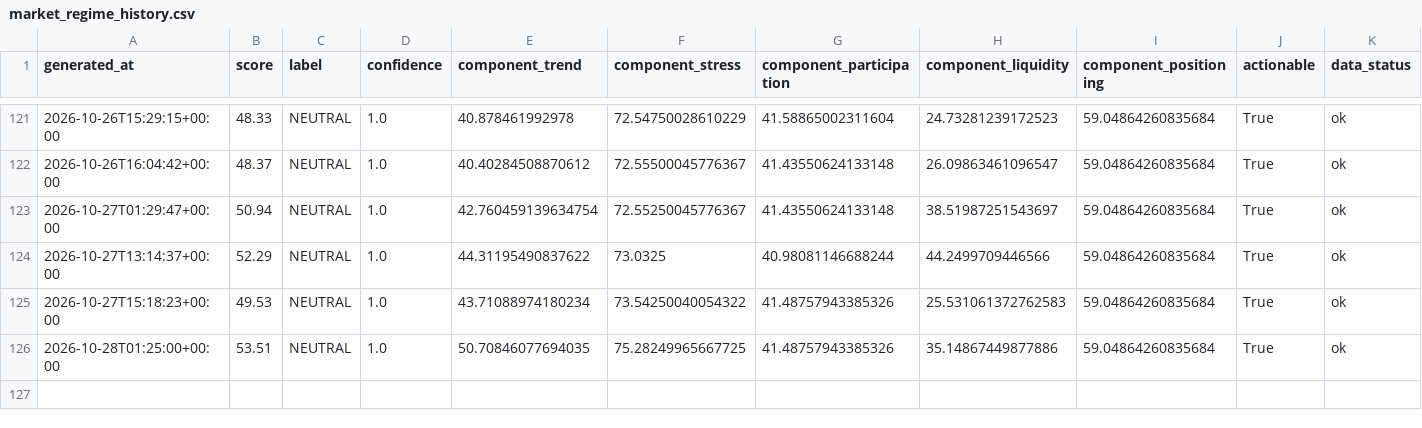
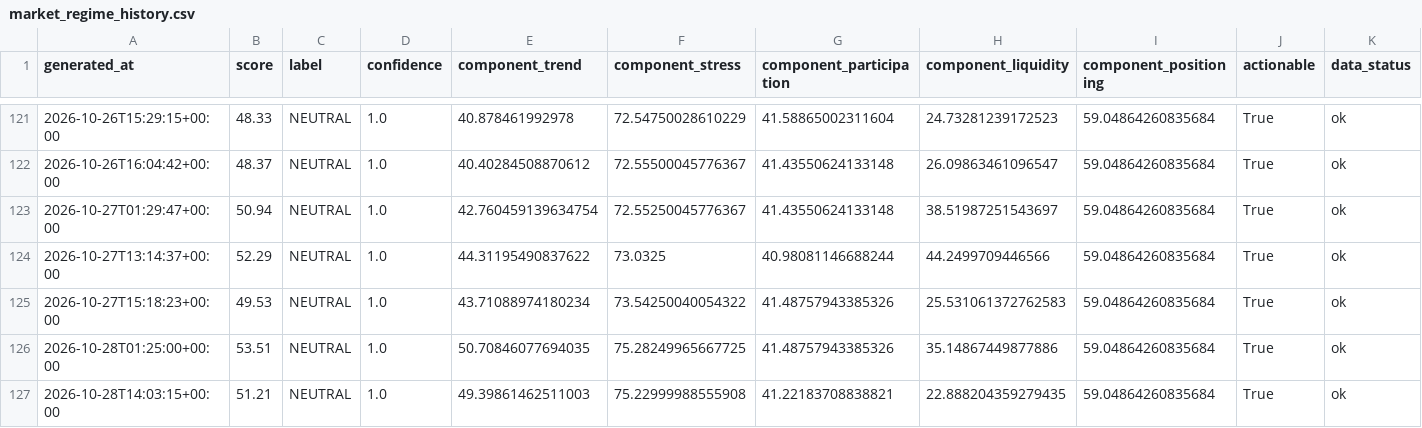
Before and after one commit to singingdog47/nvestment-quant, a CSV file: data/regime/market_regime_history.csv, drawn as a sheet; only a part is shown, gaps mark what is left out; rows hold the shown columns only; the diff names each change by its address in the sheet, - before the commit and + after, or states it on an @@ line.

```diff
--- a/data/regime/market_regime_history.csv
+++ b/data/regime/market_regime_history.csv
+row 127: 2026-10-28T14:03:15+00:00 | 51.21 | NEUTRAL | 1.0 | 49.39861462511003 | 75.22999988555908 | 41.22183708838821 | 22.888204359279435 | 59.04864260835684 | True | ok
```
Also changed, not shown: data/intelligence/company_events_latest.csv, data/intelligence/company_events_new.csv, 53 other files.
